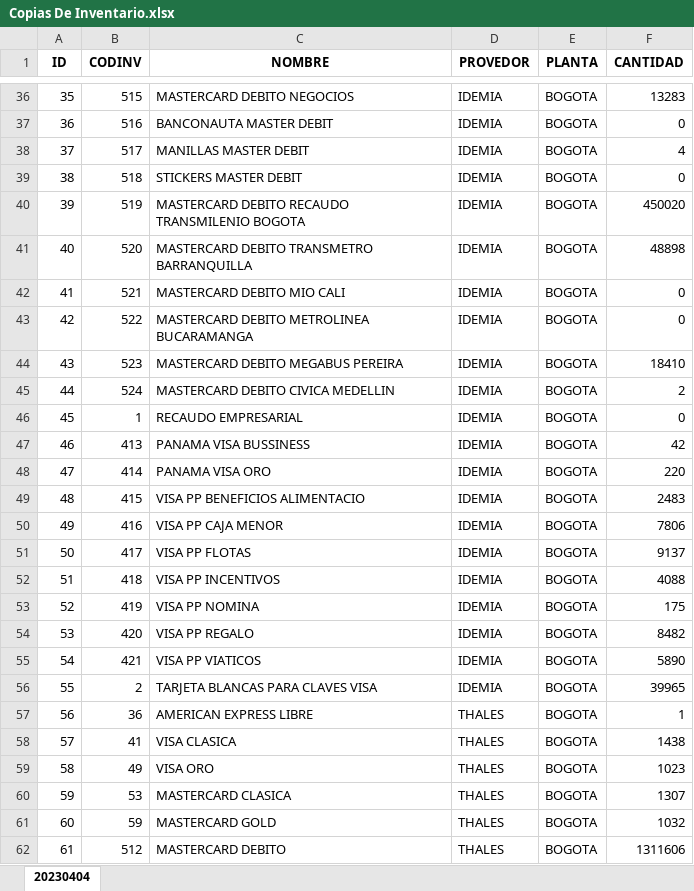
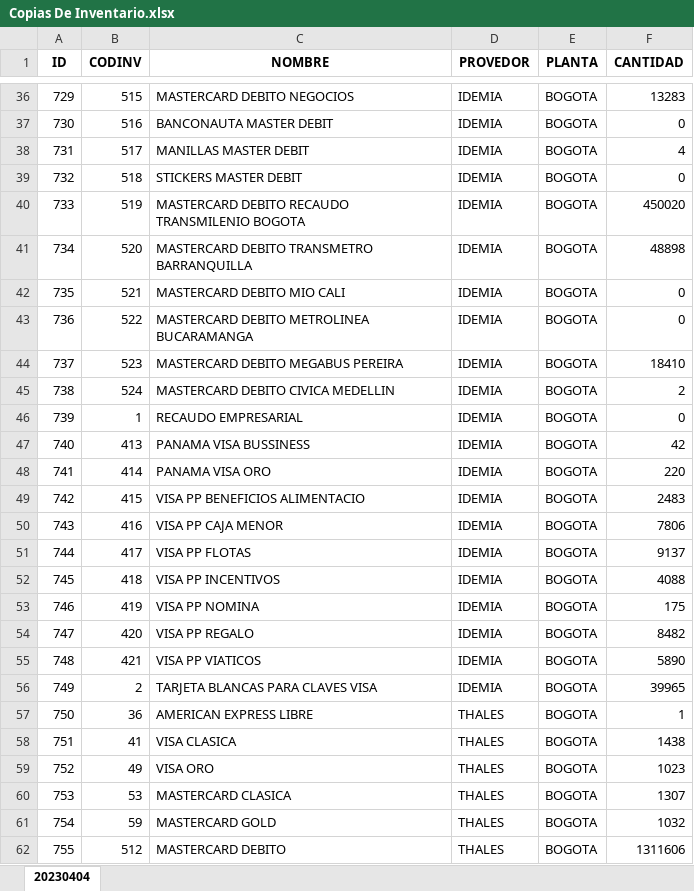
Before and after one commit to AtzukeEmpresarial/AutoCapacitacion, an Excel workbook: Copias De Inventario.xlsx, sheet 20230404, drawn as a sheet; only a part is shown, gaps mark what is left out; values as stored, in another font and other column widths than the file's, no borders; the diff covers the shown part only; the diff names each change by its address in the sheet, - before the commit and + after, or states it on an @@ line.

```diff
--- a/Copias De Inventario.xlsx (sheet 20230404)
+++ b/Copias De Inventario.xlsx (sheet 20230404)
-A36 (ID): 35
+A36 (ID): 729
-A37 (ID): 36
+A37 (ID): 730
-A38 (ID): 37
+A38 (ID): 731
-A39 (ID): 38
+A39 (ID): 732
-A40 (ID): 39
+A40 (ID): 733
-A41 (ID): 40
+A41 (ID): 734
-A42 (ID): 41
+A42 (ID): 735
-A43 (ID): 42
+A43 (ID): 736
-A44 (ID): 43
+A44 (ID): 737
-A45 (ID): 44
+A45 (ID): 738
-A46 (ID): 45
+A46 (ID): 739
-A47 (ID): 46
+A47 (ID): 740
-A48 (ID): 47
+A48 (ID): 741
-A49 (ID): 48
+A49 (ID): 742
-A50 (ID): 49
+A50 (ID): 743
-A51 (ID): 50
+A51 (ID): 744
-A52 (ID): 51
+A52 (ID): 745
-A53 (ID): 52
+A53 (ID): 746
-A54 (ID): 53
+A54 (ID): 747
-A55 (ID): 54
+A55 (ID): 748
-A56 (ID): 55
+A56 (ID): 749
-A57 (ID): 56
+A57 (ID): 750
-A58 (ID): 57
+A58 (ID): 751
-A59 (ID): 58
+A59 (ID): 752
-A60 (ID): 59
+A60 (ID): 753
-A61 (ID): 60
+A61 (ID): 754
-A62 (ID): 61
+A62 (ID): 755
```
Also changed, not shown: 465 edited cells elsewhere in this sheet, 6 other files.
